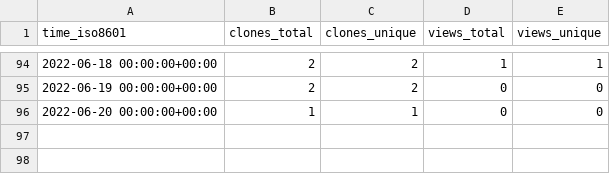
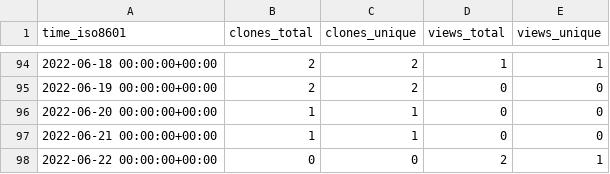
Before and after one commit to AirbusDefenceAndSpace/vispa, a CSV file: AirbusDefenceAndSpace/vispa/ghrs-data/views_clones_aggregate.csv, drawn as a sheet; only a part is shown, gaps mark what is left out.

```diff
--- a/AirbusDefenceAndSpace/vispa/ghrs-data/views_clones_aggregate.csv
+++ b/AirbusDefenceAndSpace/vispa/ghrs-data/views_clones_aggregate.csv
@@ -96 +96,3 @@ time_iso8601,clones_total,clones_unique,views_total,views_unique
 2022-06-20 00:00:00+00:00,1,1,0,0
+2022-06-21 00:00:00+00:00,1,1,0,0
+2022-06-22 00:00:00+00:00,0,0,2,1
```
Also changed, not shown: 1 other file.
